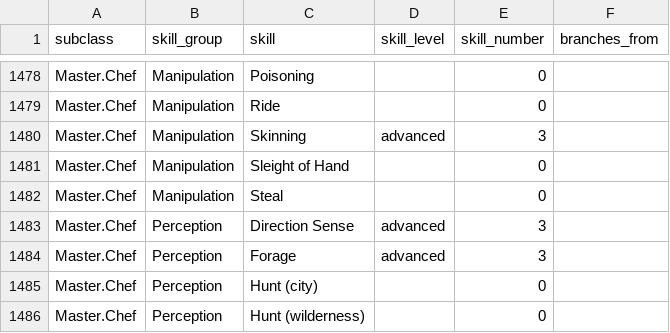
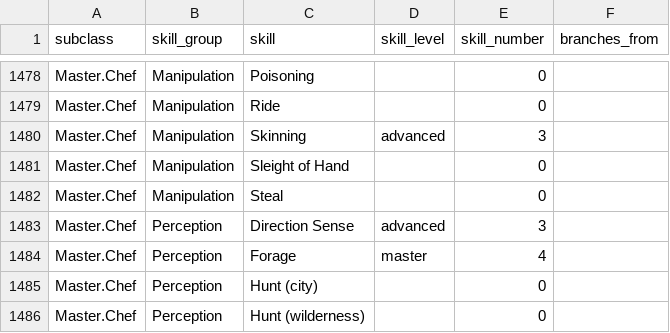
Before and after one commit to mdfx01/ArmageddonMUD, a CSV file: ShinySkillsGraph/subclass_data.csv, drawn as a sheet; only a part is shown, gaps mark what is left out.

Commit message:
adding skill picker functionality

```diff
--- a/ShinySkillsGraph/subclass_data.csv
+++ b/ShinySkillsGraph/subclass_data.csv
@@ -1483,3 +1483,3 @@ Master.Chef,Manipulation,Steal,,0,
 Master.Chef,Perception,Direction Sense,advanced,3,
-Master.Chef,Perception,Forage,advanced,3,
+Master.Chef,Perception,Forage,master,4,
 Master.Chef,Perception,Hunt (city),,0,
```
Also changed, not shown: 1 other file.
